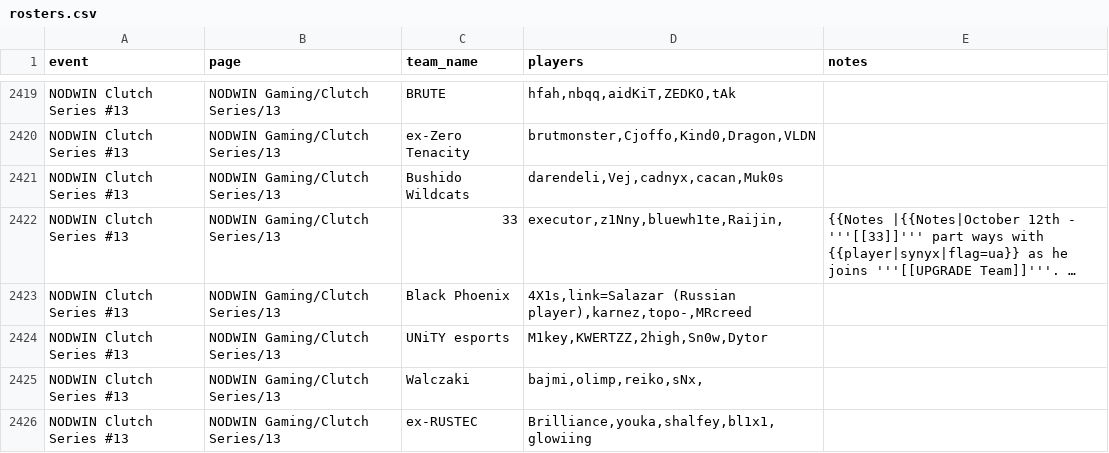
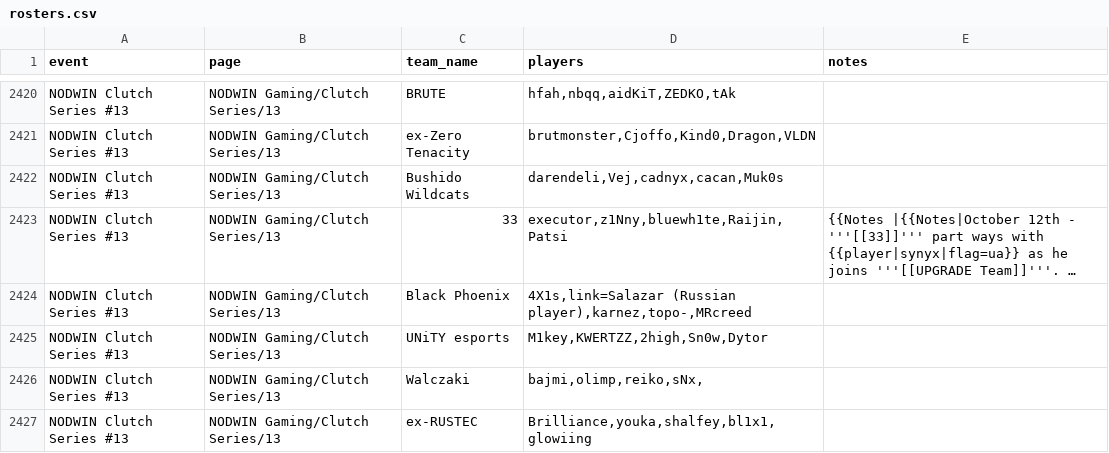
Before and after one commit to sb291099-create/Cs2-form, a CSV file: data/rosters.csv, drawn as a sheet; only a part is shown, gaps mark what is left out; long unchanged cells end in …; addresses are those after the commit; the diff covers the shown part only; the diff names each change by its address in the sheet, - before the commit and + after, or states it on an @@ line.

```diff
--- a/data/rosters.csv
+++ b/data/rosters.csv
-D2423 (players): executor,z1Nny,bluewh1te,Raijin,
+D2423 (players): executor,z1Nny,bluewh1te,Raijin,Patsi
```
Also changed, not shown: 3 added rows and 6 edited cells elsewhere in this file, data/media.csv, data/news.csv, 4 other files.
